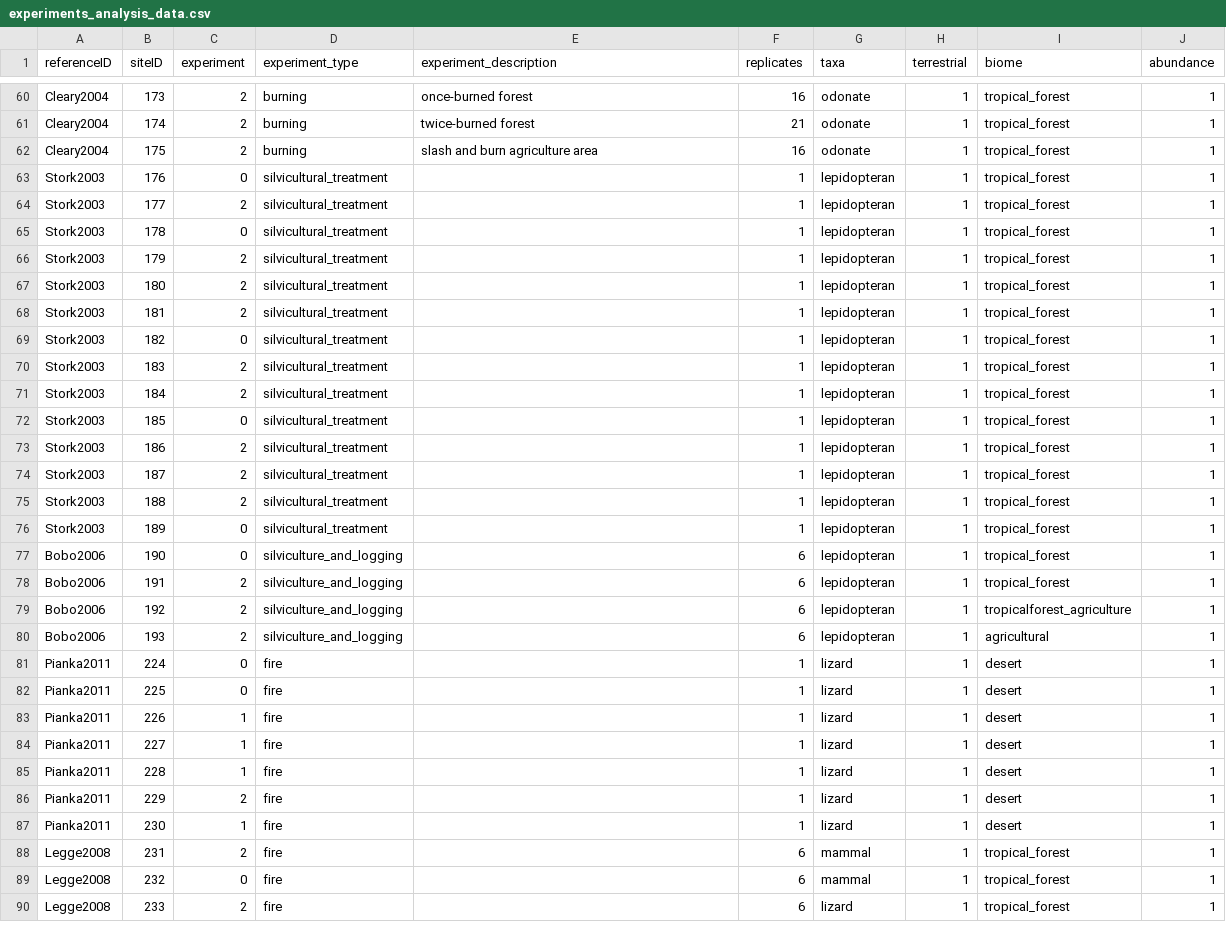
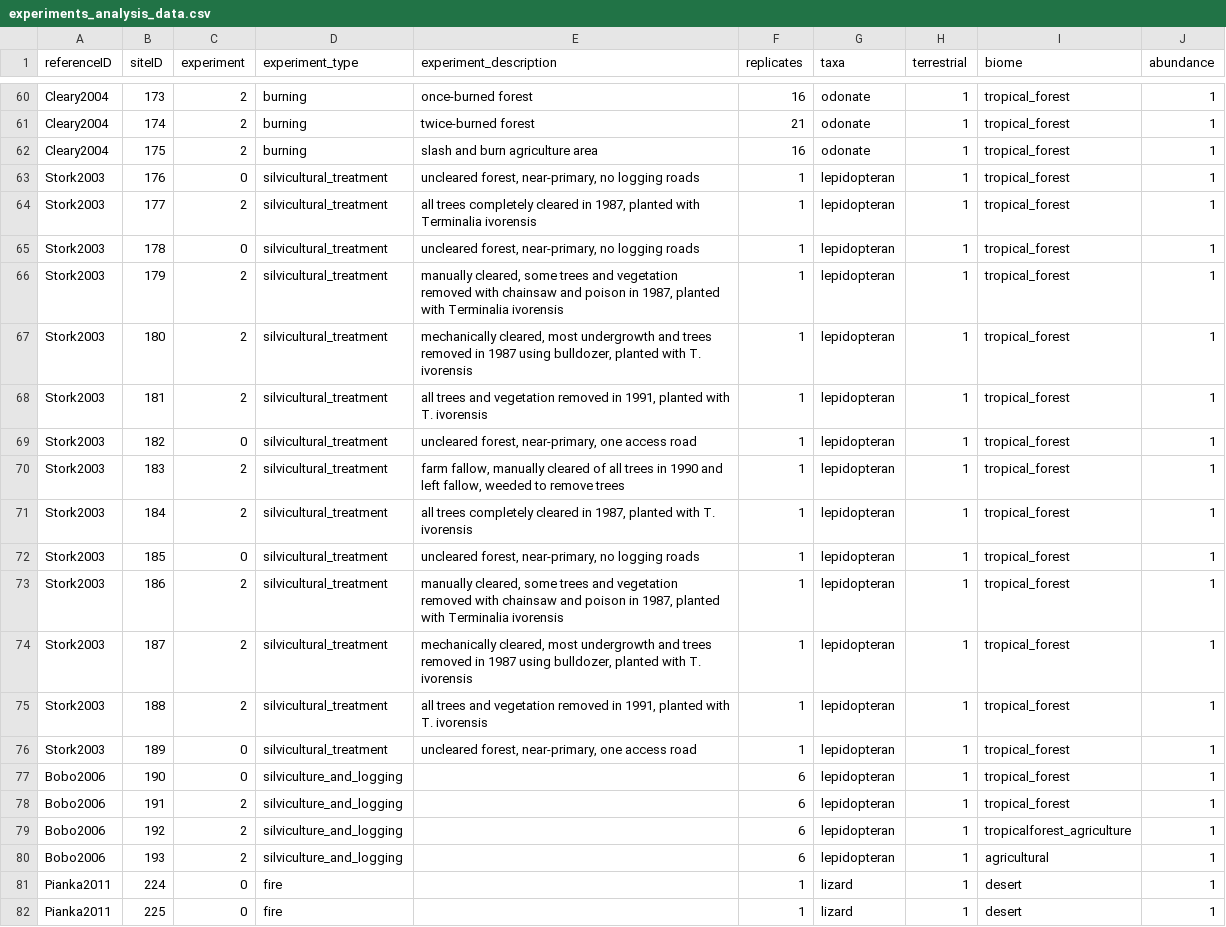
Before and after one commit to weecology/experimental-rads, a CSV file: experiments_analysis_data.csv, drawn as a sheet; only a part is shown, gaps mark what is left out; the shorter side is filled out with more unchanged rows.

```diff
--- a/experiments_analysis_data.csv
+++ b/experiments_analysis_data.csv
@@ -62,16 +62,16 @@ Cleary2004,174,2,burning,twice-burned forest,21,odonate,1,tropical_forest,1
 Cleary2004,175,2,burning,slash and burn agriculture area,16,odonate,1,tropical_forest,1
-Stork2003,176,0,silvicultural_treatment,,1,lepidopteran,1,tropical_forest,1
-Stork2003,177,2,silvicultural_treatment,,1,lepidopteran,1,tropical_forest,1
-Stork2003,178,0,silvicultural_treatment,,1,lepidopteran,1,tropical_forest,1
-Stork2003,179,2,silvicultural_treatment,,1,lepidopteran,1,tropical_forest,1
-Stork2003,180,2,silvicultural_treatment,,1,lepidopteran,1,tropical_forest,1
-Stork2003,181,2,silvicultural_treatment,,1,lepidopteran,1,tropical_forest,1
-Stork2003,182,0,silvicultural_treatment,,1,lepidopteran,1,tropical_forest,1
-Stork2003,183,2,silvicultural_treatment,,1,lepidopteran,1,tropical_forest,1
-Stork2003,184,2,silvicultural_treatment,,1,lepidopteran,1,tropical_forest,1
-Stork2003,185,0,silvicultural_treatment,,1,lepidopteran,1,tropical_forest,1
-Stork2003,186,2,silvicultural_treatment,,1,lepidopteran,1,tropical_forest,1
-Stork2003,187,2,silvicultural_treatment,,1,lepidopteran,1,tropical_forest,1
-Stork2003,188,2,silvicultural_treatment,,1,lepidopteran,1,tropical_forest,1
-Stork2003,189,0,silvicultural_treatment,,1,lepidopteran,1,tropical_forest,1
+Stork2003,176,0,silvicultural_treatment,"uncleared forest, near-primary, no logging roads",1,lepidopteran,1,tropical_forest,1
+Stork2003,177,2,silvicultural_treatment,"all trees completely cleared in 1987, planted with Terminalia ivorensis",1,lepidopteran,1,tropical_forest,1
+Stork2003,178,0,silvicultural_treatment,"uncleared forest, near-primary, no logging roads",1,lepidopteran,1,tropical_forest,1
+Stork2003,179,2,silvicultural_treatment,"manually cleared, some trees and vegetation removed with chainsaw and poison in 1987, planted with Terminalia ivorensis ",1,lepidopteran,1,tropical_forest,1
+Stork2003,180,2,silvicultural_treatment," mechanically cleared, most undergrowth and trees removed in 1987 using bulldozer, planted with T. ivorensis",1,lepidopteran,1,tropical_forest,1
+Stork2003,181,2,silvicultural_treatment,"all trees and vegetation removed in 1991, planted with T. ivorensis",1,lepidopteran,1,tropical_forest,1
+Stork2003,182,0,silvicultural_treatment,"uncleared forest, near-primary, one access road",1,lepidopteran,1,tropical_forest,1
+Stork2003,183,2,silvicultural_treatment,"farm fallow, manually cleared of all trees in 1990 and left fallow, weeded to remove trees",1,lepidopteran,1,tropical_forest,1
+Stork2003,184,2,silvicultural_treatment,"all trees completely cleared in 1987, planted with T. ivorensis",1,lepidopteran,1,tropical_forest,1
+Stork2003,185,0,silvicultural_treatment,"uncleared forest, near-primary, no logging roads",1,lepidopteran,1,tropical_forest,1
+Stork2003,186,2,silvicultural_treatment,"manually cleared, some trees and vegetation removed with chainsaw and poison in 1987, planted with Terminalia ivorensis",1,lepidopteran,1,tropical_forest,1
+Stork2003,187,2,silvicultural_treatment,"mechanically cleared, most undergrowth and trees removed in 1987 using bulldozer, planted with T. ivorensis",1,lepidopteran,1,tropical_forest,1
+Stork2003,188,2,silvicultural_treatment,"all trees and vegetation removed in 1991, planted with T. ivorensis",1,lepidopteran,1,tropical_forest,1
+Stork2003,189,0,silvicultural_treatment,"uncleared forest, near-primary, one access road",1,lepidopteran,1,tropical_forest,1
 Bobo2006,190,0,silviculture_and_logging,,6,lepidopteran,1,tropical_forest,1
```
Also changed, not shown: community_analysis_data.csv, comparison_analysis_data.csv, 1 other file.
